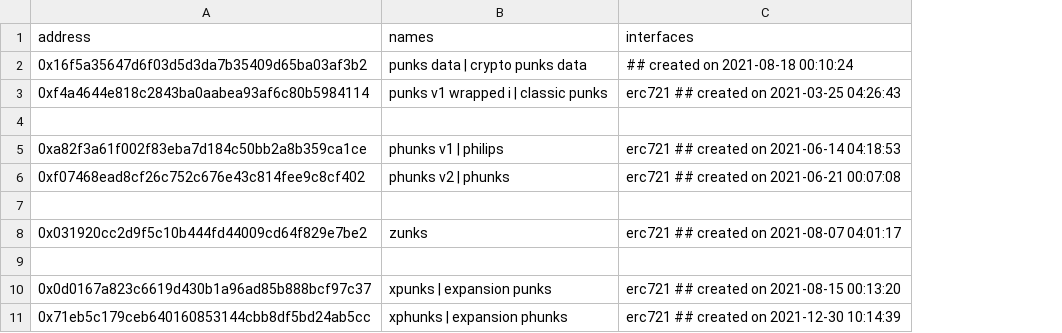
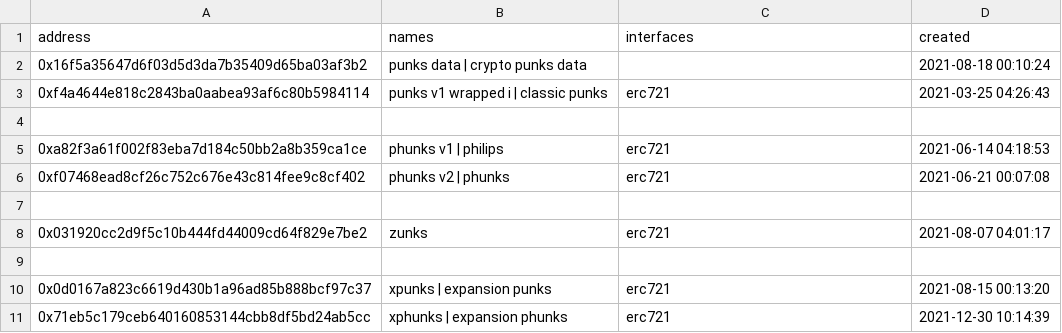
Before and after one commit to monsterhighdev-cloud/blockchain-tools-libraries-scripts, a CSV file: ethname/config/contracts.2021.csv, drawn as a sheet; the diff names each change by its address in the sheet, - before the commit and + after, or states it on an @@ line.

```diff
--- a/ethname/config/contracts.2021.csv
+++ b/ethname/config/contracts.2021.csv
+column D (created), rows 2-11: 2021-08-18 00:10:24 | 2021-03-25 04:26:43 |  | 2021-06-14 04:18:53 | 2021-06-21 00:07:08 |  | 2021-08-07 04:01:17 |  | 2021-08-15 00:13:20 | 2021-12-30 10:14:39
-C2 (interfaces): ## created on 2021-08-18 00:10:24
+C2 (interfaces): (empty)
-C3 (interfaces): erc721 ## created on 2021-03-25 04:26:43
+C3 (interfaces): erc721
-C5 (interfaces): erc721 ## created on 2021-06-14 04:18:53
+C5 (interfaces): erc721
-C6 (interfaces): erc721 ## created on 2021-06-21 00:07:08
+C6 (interfaces): erc721
-C8 (interfaces): erc721 ## created on 2021-08-07 04:01:17
+C8 (interfaces): erc721
-C10 (interfaces): erc721 ## created on 2021-08-15 00:13:20
+C10 (interfaces): erc721
-C11 (interfaces): erc721 ## created on 2021-12-30 10:14:39
+C11 (interfaces): erc721
```
Also changed, not shown: ethname/config/contracts.2017.csv, ethname/config/contracts.2022.csv.
